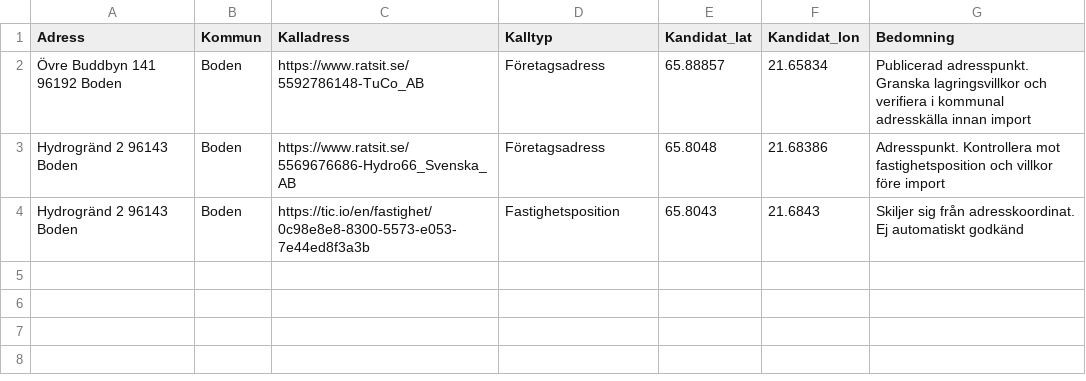
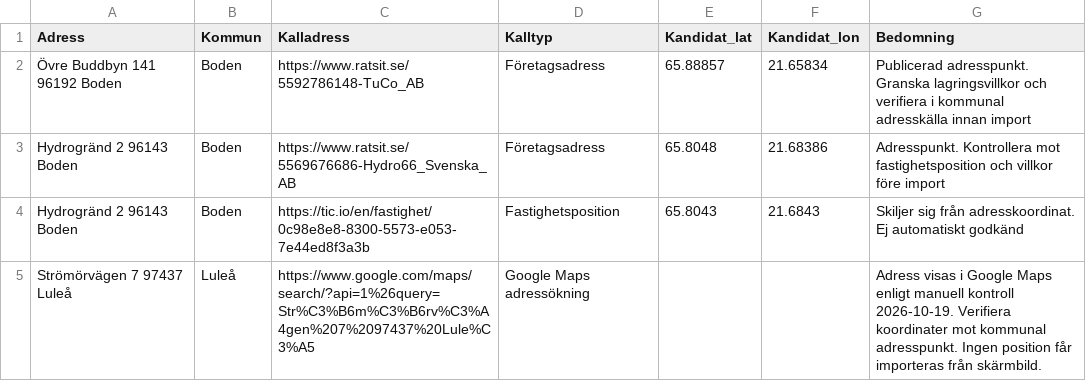
Before and after one commit to Lulea-statistik/Statistik-utstationering, a CSV file: data/address_source_candidates.csv, drawn as a sheet.

Commit message:
Flag Stromorvagen 7 for official address geocoding review

```diff
--- a/data/address_source_candidates.csv
+++ b/data/address_source_candidates.csv
@@ -4 +4,2 @@ Hydrogränd 2 96143 Boden;Boden;https://www.ratsit.se/5569676686-Hydro66_Svenska
 Hydrogränd 2 96143 Boden;Boden;https://tic.io/en/fastighet/0c98e8e8-8300-5573-e053-7e44ed8f3a3b;Fastighetsposition;65.8043;21.6843;Skiljer sig från adresskoordinat. Ej automatiskt godkänd
+Strömörvägen 7 97437 Luleå;Luleå;https://www.google.com/maps/search/?api=1%26query=Str%C3%B6m%C3%B6rv%C3%A4gen%207%2097437%20Lule%C3%A5;Google Maps adressökning;;;Adress visas i Google Maps enligt manuell kontroll 2026-10-19. Verifiera koordinater mot kommunal adresspunkt. Ingen position får importeras från skärmbild.
```
